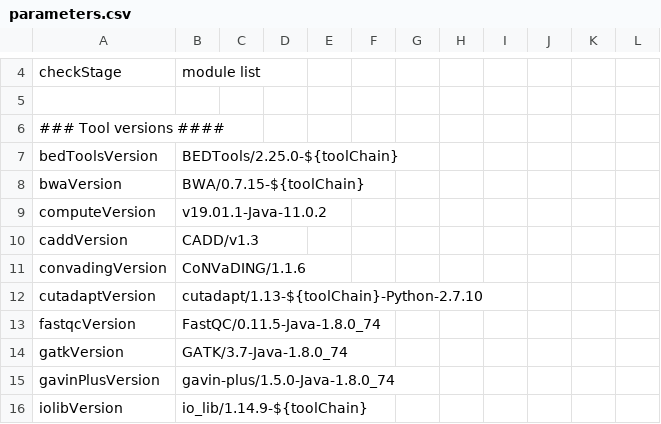
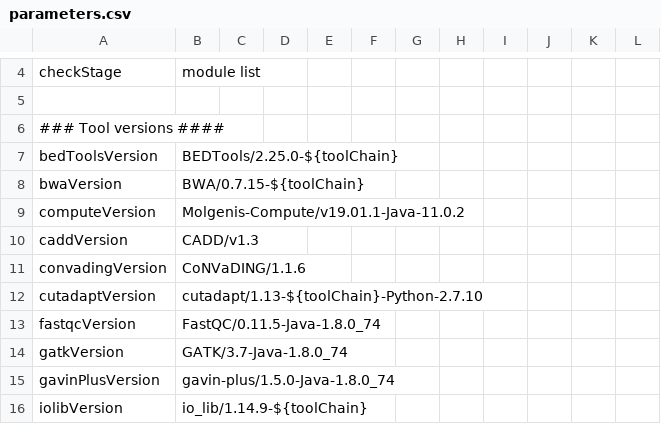
Before and after one commit to molgenis/NGS_DNA, a CSV file: parameters.csv, drawn as a sheet; only a part is shown, gaps mark what is left out.

Commit message:
updated computeVersion parameters

```diff
--- a/parameters.csv
+++ b/parameters.csv
@@ -8,3 +8,3 @@ bedToolsVersion,BEDTools/2.25.0-${toolChain}
 bwaVersion,BWA/0.7.15-${toolChain}
-computeVersion,v19.01.1-Java-11.0.2
+computeVersion,Molgenis-Compute/v19.01.1-Java-11.0.2
 caddVersion,CADD/v1.3
```
